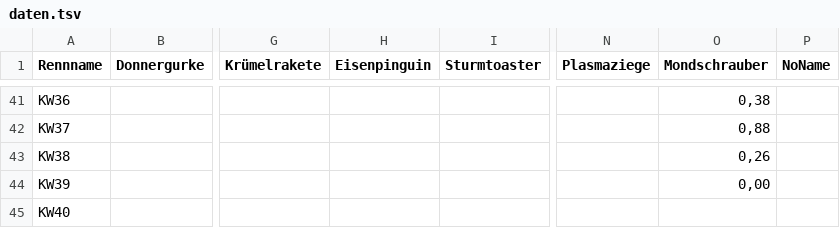
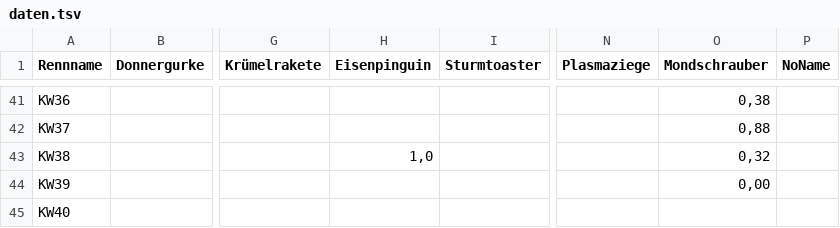
Before and after one commit to christianknoll-create/workflows, a TSV file: daten.tsv, drawn as a sheet; only a part is shown, gaps mark what is left out; the diff names each change by its address in the sheet, - before the commit and + after, or states it on an @@ line.

```diff
--- a/daten.tsv
+++ b/daten.tsv
-H43 (Eisenpinguin): (empty)
+H43 (Eisenpinguin): 1,0
-O43 (Mondschrauber): 0,26
+O43 (Mondschrauber): 0,32
```
